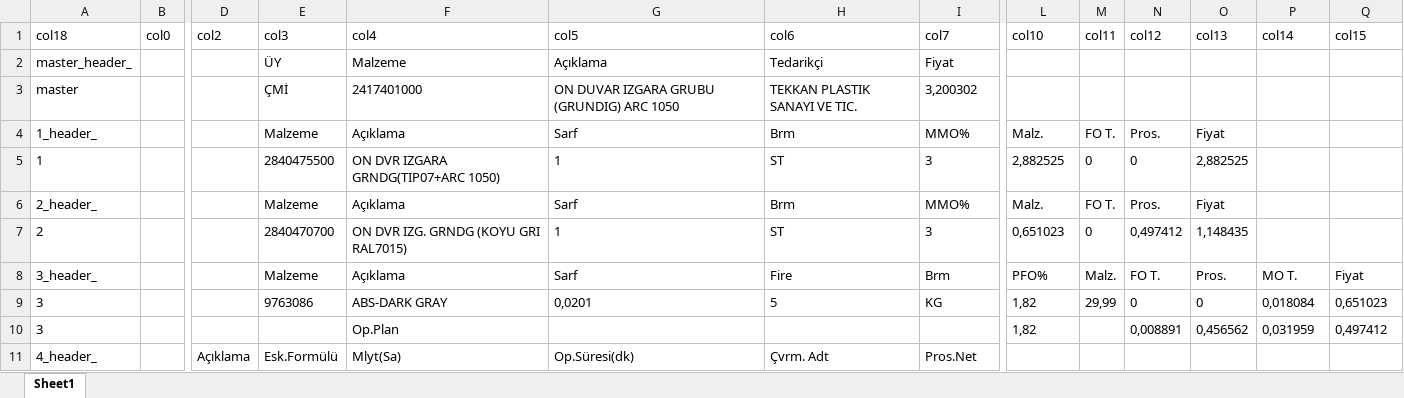
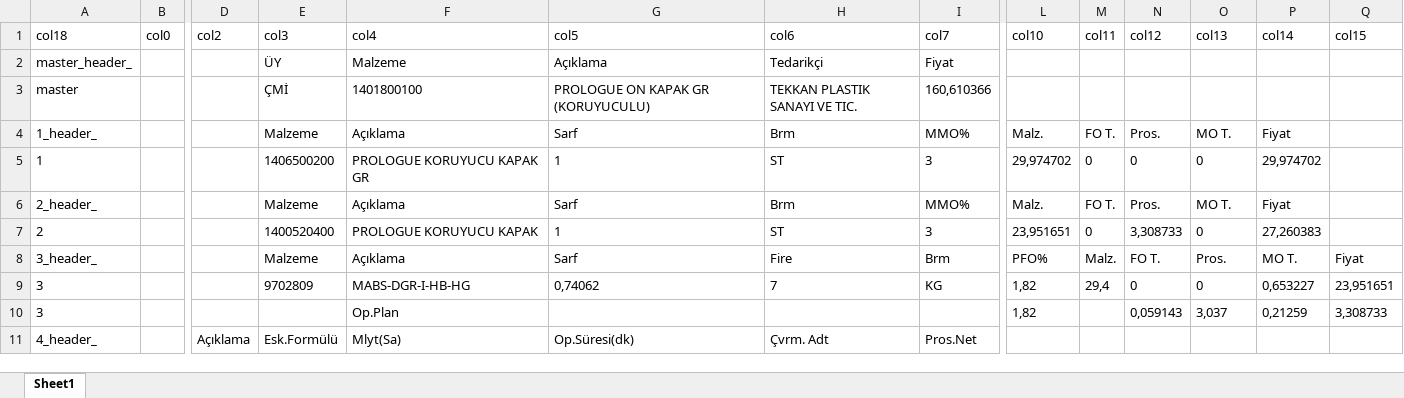
Before and after one commit to yusuftatli/html-converter, an Excel workbook: exels/1_1403410200-2472100400 2 copy.htm.xlsx, sheet Sheet1, drawn as a sheet; only a part is shown, gaps mark what is left out; values as stored, in another font and other column widths than the file's, no borders; the diff covers the shown part only; the diff names each change by its address in the sheet, - before the commit and + after, or states it on an @@ line.

```diff
--- a/exels/1_1403410200-2472100400 2 copy.htm.xlsx (sheet Sheet1)
+++ b/exels/1_1403410200-2472100400 2 copy.htm.xlsx (sheet Sheet1)
-F3: 2417401000
+F3: 1401800100
-G3: ON DUVAR IZGARA GRUBU (GRUNDIG) ARC 1050
+G3: PROLOGUE ON KAPAK GR (KORUYUCULU)
-I3: 3,200302
+I3: 160,610366
-O4: Fiyat
+O4: MO T.
-P4: (empty)
+P4: Fiyat
-E5: 2840475500
+E5: 1406500200
-F5: ON DVR IZGARA GRNDG(TIP07+ARC 1050)
+F5: PROLOGUE KORUYUCU KAPAK GR
-L5: 2,882525
+L5: 29,974702
-O5: 2,882525
+O5: 0
-P5: (empty)
+P5: 29,974702
-O6: Fiyat
+O6: MO T.
-P6: (empty)
+P6: Fiyat
-E7: 2840470700
+E7: 1400520400
-F7: ON DVR IZG. GRNDG (KOYU GRI RAL7015)
+F7: PROLOGUE KORUYUCU KAPAK
-L7: 0,651023
+L7: 23,951651
-N7: 0,497412
+N7: 3,308733
-O7: 1,148435
+O7: 0
-P7: (empty)
+P7: 27,260383
-E9: 9763086
+E9: 9702809
-F9: ABS-DARK GRAY
+F9: MABS-DGR-I-HB-HG
-G9: 0,0201
+G9: 0,74062
-H9: 5
+H9: 7
-M9: 29,99
+M9: 29,4
-P9: 0,018084
+P9: 0,653227
-Q9: 0,651023
+Q9: 23,951651
-N10: 0,008891
+N10: 0,059143
-O10: 0,456562
+O10: 3,037
-P10: 0,031959
+P10: 0,21259
-Q10: 0,497412
+Q10: 3,308733
```
Also changed, not shown: 53 added rows and 81 edited cells elsewhere in this sheet, exels/2_2489300200-2800230700.htm.xlsx, 23 other files.
